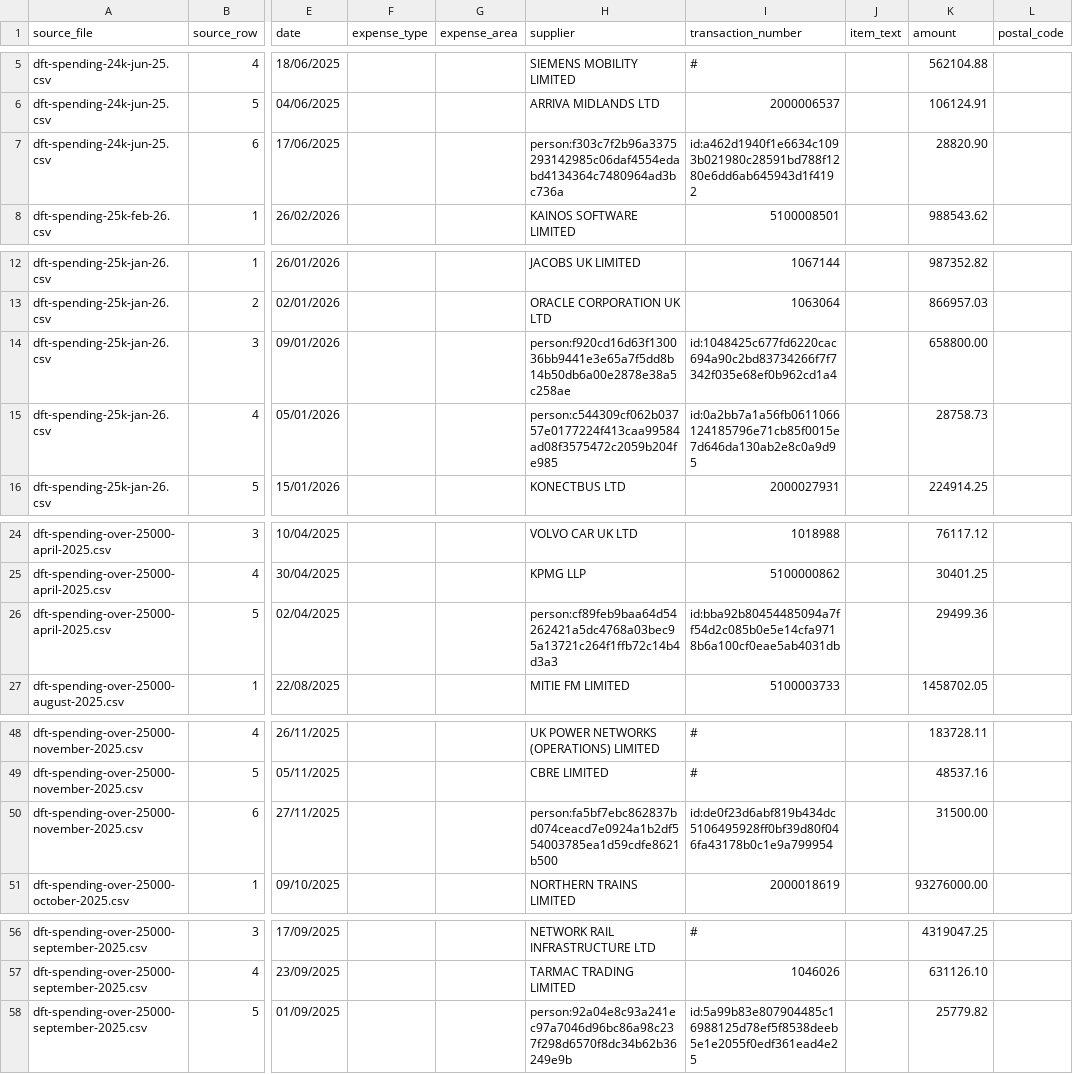
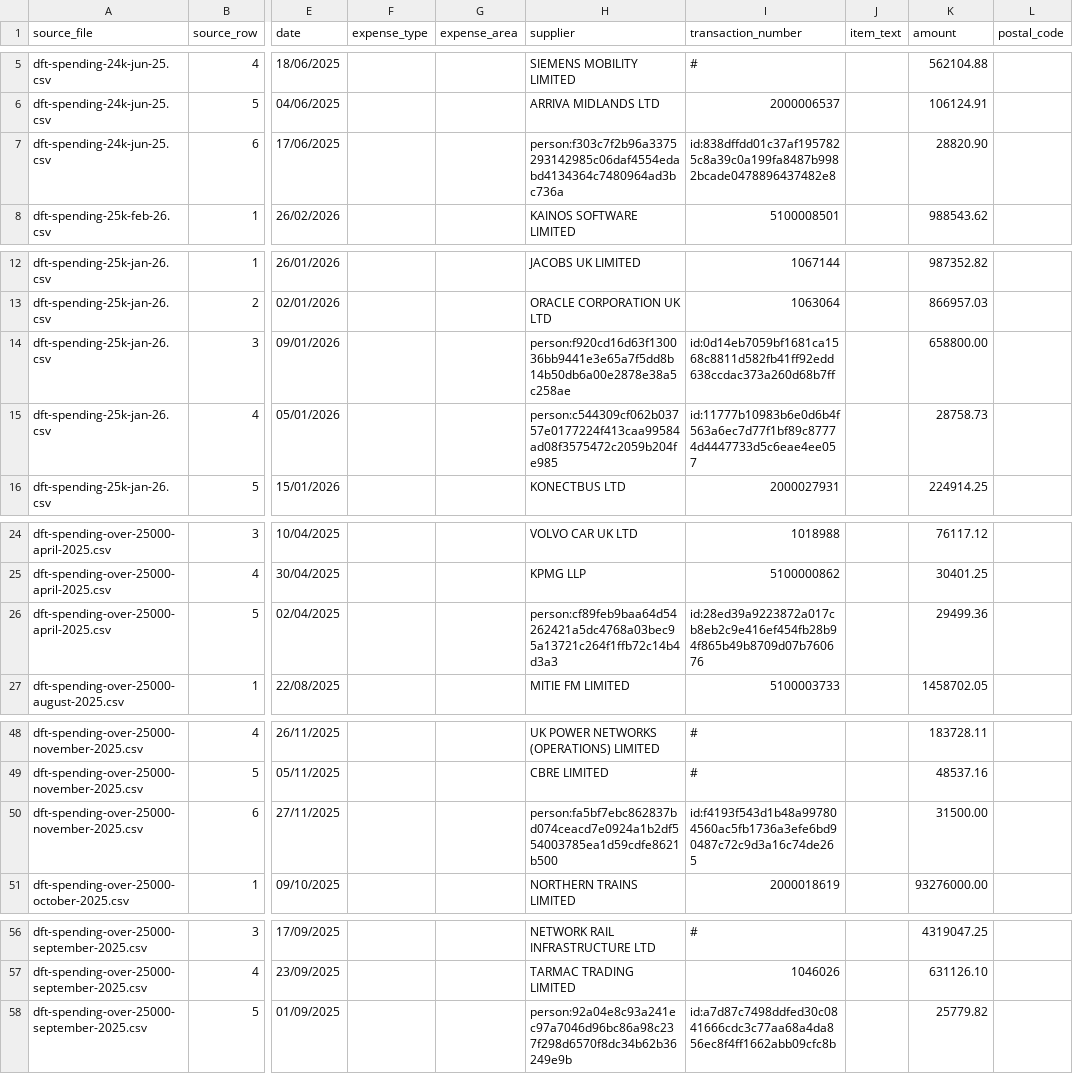
Before and after one commit to Paradiddle131/ledger-lab, a CSV file: models/seeds/staging/uk_transport/uk_transport_spend_sample.csv, drawn as a sheet; only a part is shown, gaps mark what is left out; the diff names each change by its address in the sheet, - before the commit and + after, or states it on an @@ line.

```diff
--- a/models/seeds/staging/uk_transport/uk_transport_spend_sample.csv
+++ b/models/seeds/staging/uk_transport/uk_transport_spend_sample.csv
-I7 (transaction_number): id:a462d1940f1e6634c1093b021980c28591bd788f1280e6dd6ab645943d1f4192
+I7 (transaction_number): id:838dffdd01c37af1957825c8a39c0a199fa8487b9982bcade0478896437482e8
-I14 (transaction_number): id:1048425c677fd6220cac694a90c2bd83734266f7f7342f035e68ef0b962cd1a4
+I14 (transaction_number): id:0d14eb7059bf1681ca1568c8811d582fb41ff92edd638ccdac373a260d68b7ff
-I15 (transaction_number): id:0a2bb7a1a56fb0611066124185796e71cb85f0015e7d646da130ab2e8c0a9d95
+I15 (transaction_number): id:11777b10983b6e0d6b4f563a6ec7d77f1bf89c87774d4447733d5c6eae4ee057
-I26 (transaction_number): id:bba92b80454485094a7ff54d2c085b0e5e14cfa9718b6a100cf0eae5ab4031db
+I26 (transaction_number): id:28ed39a9223872a017cb8eb2c9e416ef454fb28b94f865b49b8709d07b760676
-I50 (transaction_number): id:de0f23d6abf819b434dc5106495928ff0bf39d80f046fa43178b0c1e9a799954
+I50 (transaction_number): id:f4193f543d1b48a997804560ac5fb1736a3efe6bd90487c72c9d3a16c74de265
-I58 (transaction_number): id:5a99b83e807904485c16988125d78ef5f8538deeb5e1e2055f0edf361ead4e25
+I58 (transaction_number): id:a7d87c7498ddfed30c0841666cdc3c77aa68a4da856ec8f4ff1662abb09cfc8b
```
Also changed, not shown: 10 other files.
